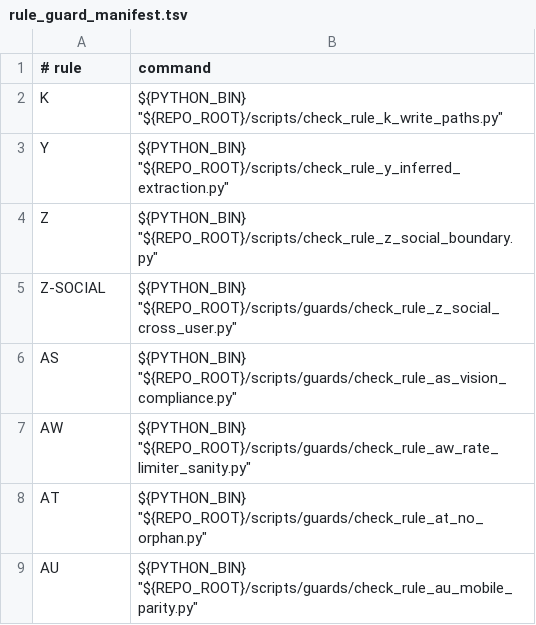
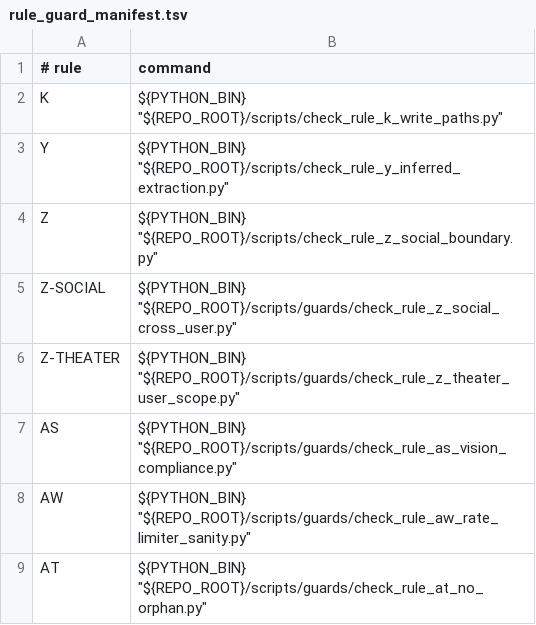
Before and after one commit to BRSAMAyu/Sparkle-project, a TSV file: scripts/rule_guard_manifest.tsv, drawn as a sheet; only a part is shown; the shorter side is filled out with more unchanged rows; the diff names each change by its address in the sheet, - before the commit and + after, or states it on an @@ line.

Commit message:
[Stage36][WS-36-03] Theater IDOR 修复:加 user_id 作用域
Rule Z 审查: PASS (扩展到 Theater)
Guard: check_rule_z_theater_user_scope.py 入 manifest
Tests: +3 regression tests,全绿
审计:theater.access_denied 事件接入

```diff
--- a/scripts/rule_guard_manifest.tsv
+++ b/scripts/rule_guard_manifest.tsv
+row 6: Z-THEATER | ${PYTHON_BIN} "${REPO_ROOT}/scripts/guards/check_rule_z_theater_user_scope.py"
```
Also changed, not shown: 4 other files.
